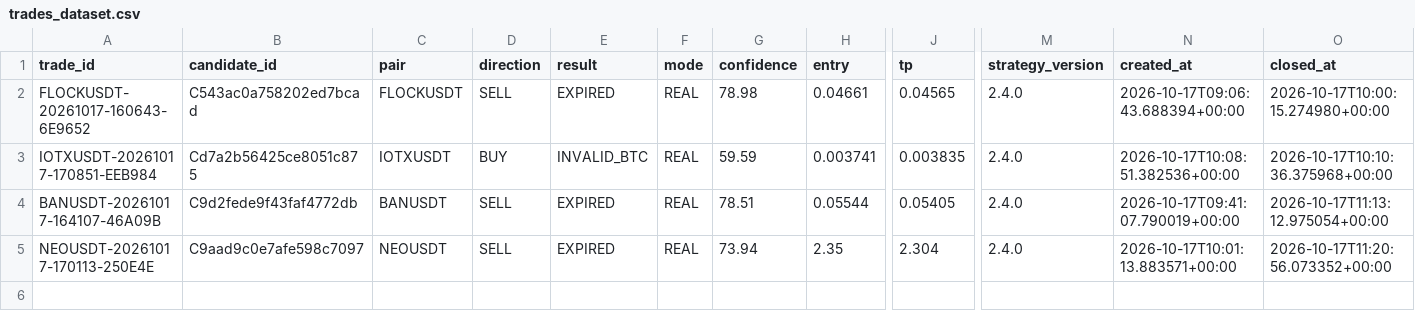
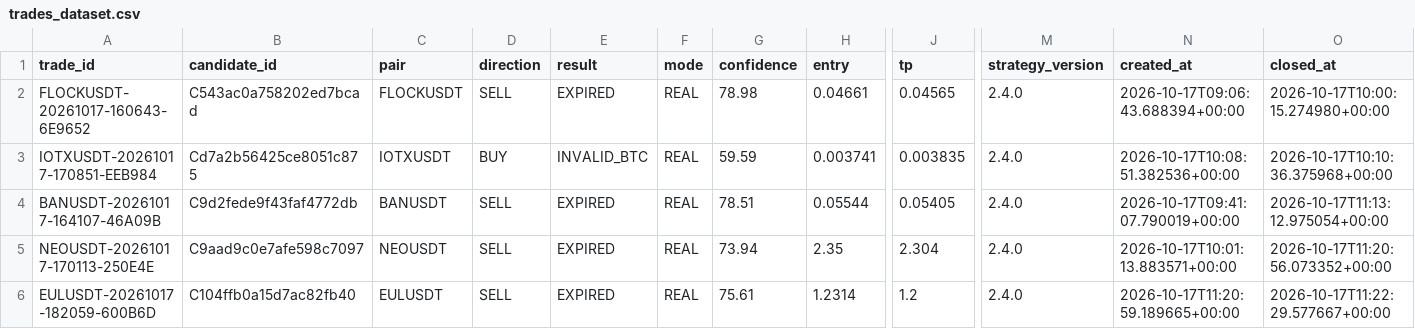
Before and after one commit to SatrioUtomo874/Trades, a CSV file: data/research/trades_dataset.csv, drawn as a sheet; only a part is shown, gaps mark what is left out; rows hold the shown columns only; the diff names each change by its address in the sheet, - before the commit and + after, or states it on an @@ line.

Commit message:
research: trades dataset

```diff
--- a/data/research/trades_dataset.csv
+++ b/data/research/trades_dataset.csv
+row 6: EULUSDT-20261017-182059-600B6D | C104ffb0a15d7ac82fb40 | EULUSDT | SELL | EXPIRED | REAL | 75.61 | 1.2314 | 1.2 | 2.4.0 | 2026-10-17T11:20:59.189665+00:00 | 2026-10-17T11:22:29.577667+00:00
```
